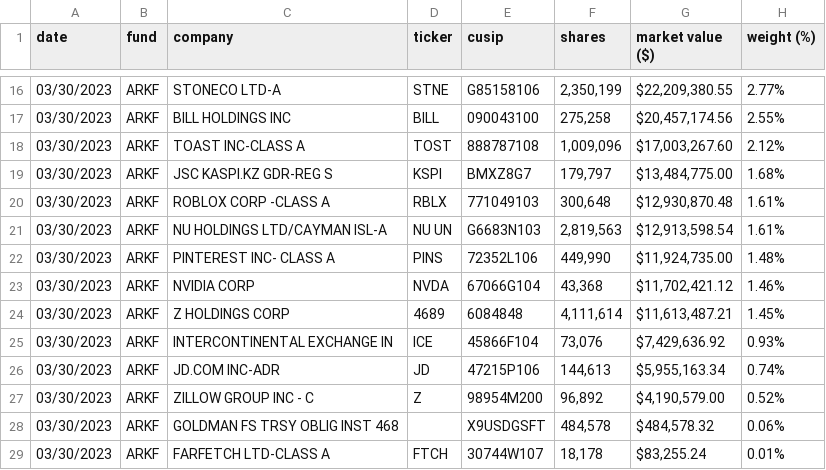
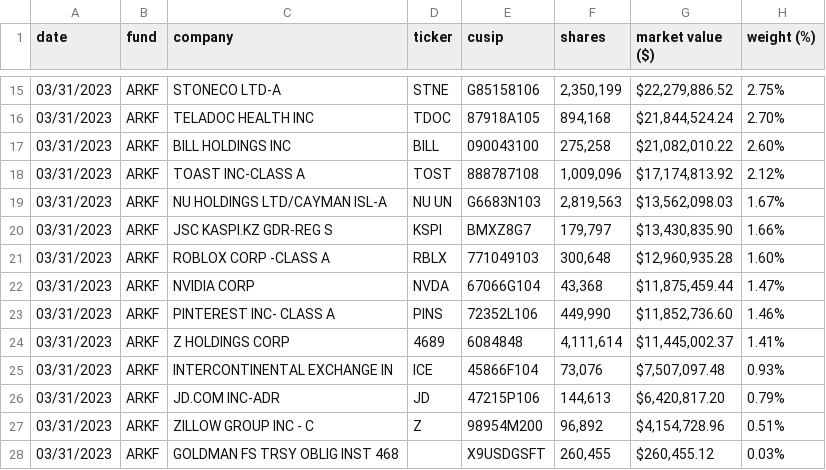
Before and after one commit to tigger0jk/ark-invest-scraper, a CSV file: holdings/ARK_FINTECH_INNOVATION_ETF_ARKF_HOLDINGS.csv, drawn as a sheet; only a part is shown, gaps mark what is left out; the diff covers the shown part only.

```diff
--- a/holdings/ARK_FINTECH_INNOVATION_ETF_ARKF_HOLDINGS.csv
+++ b/holdings/ARK_FINTECH_INNOVATION_ETF_ARKF_HOLDINGS.csv
@@ -16,14 +15,14 @@ date,fund,company,ticker,cusip,shares,market  value  ($),weight  (%)
-03/30/2023,ARKF,STONECO  LTD-A,STNE,G85158106,"2,350,199","$22,209,380.55",2.77%
-03/30/2023,ARKF,BILL  HOLDINGS  INC,BILL,090043100,"275,258","$20,457,174.56",2.55%
-03/30/2023,ARKF,TOAST  INC-CLASS  A,TOST,888787108,"1,009,096","$17,003,267.60",2.12%
-03/30/2023,ARKF,JSC  KASPI.KZ  GDR-REG  S,KSPI,BMXZ8G7,"179,797","$13,484,775.00",1.68%
-03/30/2023,ARKF,ROBLOX  CORP  -CLASS  A,RBLX,771049103,"300,648","$12,930,870.48",1.61%
-03/30/2023,ARKF,NU  HOLDINGS  LTD/CAYMAN  ISL-A,NU  UN,G6683N103,"2,819,563","$12,913,598.54",1.61%
-03/30/2023,ARKF,PINTEREST  INC-  CLASS  A,PINS,72352L106,"449,990","$11,924,735.00",1.48%
-03/30/2023,ARKF,NVIDIA  CORP,NVDA,67066G104,"43,368","$11,702,421.12",1.46%
-03/30/2023,ARKF,Z  HOLDINGS  CORP,4689,6084848,"4,111,614","$11,613,487.21",1.45%
-03/30/2023,ARKF,INTERCONTINENTAL  EXCHANGE  IN,ICE,45866F104,"73,076","$7,429,636.92",0.93%
-03/30/2023,ARKF,JD.COM  INC-ADR,JD,47215P106,"144,613","$5,955,163.34",0.74%
-03/30/2023,ARKF,ZILLOW  GROUP  INC  -  C,Z,98954M200,"96,892","$4,190,579.00",0.52%
-03/30/2023,ARKF,GOLDMAN  FS  TRSY  OBLIG  INST  468,,X9USDGSFT,"484,578","$484,578.32",0.06%
-03/30/2023,ARKF,FARFETCH  LTD-CLASS  A,FTCH,30744W107,"18,178","$83,255.24",0.01%
+03/31/2023,ARKF,STONECO  LTD-A,STNE,G85158106,"2,350,199","$22,279,886.52",2.75%
+03/31/2023,ARKF,TELADOC  HEALTH  INC,TDOC,87918A105,"894,168","$21,844,524.24",2.70%
+03/31/2023,ARKF,BILL  HOLDINGS  INC,BILL,090043100,"275,258","$21,082,010.22",2.60%
+03/31/2023,ARKF,TOAST  INC-CLASS  A,TOST,888787108,"1,009,096","$17,174,813.92",2.12%
+03/31/2023,ARKF,NU  HOLDINGS  LTD/CAYMAN  ISL-A,NU  UN,G6683N103,"2,819,563","$13,562,098.03",1.67%
+03/31/2023,ARKF,JSC  KASPI.KZ  GDR-REG  S,KSPI,BMXZ8G7,"179,797","$13,430,835.90",1.66%
+03/31/2023,ARKF,ROBLOX  CORP  -CLASS  A,RBLX,771049103,"300,648","$12,960,935.28",1.60%
+03/31/2023,ARKF,NVIDIA  CORP,NVDA,67066G104,"43,368","$11,875,459.44",1.47%
+03/31/2023,ARKF,PINTEREST  INC-  CLASS  A,PINS,72352L106,"449,990","$11,852,736.60",1.46%
+03/31/2023,ARKF,Z  HOLDINGS  CORP,4689,6084848,"4,111,614","$11,445,002.37",1.41%
+03/31/2023,ARKF,INTERCONTINENTAL  EXCHANGE  IN,ICE,45866F104,"73,076","$7,507,097.48",0.93%
+03/31/2023,ARKF,JD.COM  INC-ADR,JD,47215P106,"144,613","$6,420,817.20",0.79%
+03/31/2023,ARKF,ZILLOW  GROUP  INC  -  C,Z,98954M200,"96,892","$4,154,728.96",0.51%
+03/31/2023,ARKF,GOLDMAN  FS  TRSY  OBLIG  INST  468,,X9USDGSFT,"260,455","$260,455.12",0.03%
```
Also changed, not shown: 2 added rows, 2 removed rows and 38 edited cells elsewhere in this file, holdings/ARK_TRANSPARENCY_ETF_CTRU_HOLDINGS.csv.
